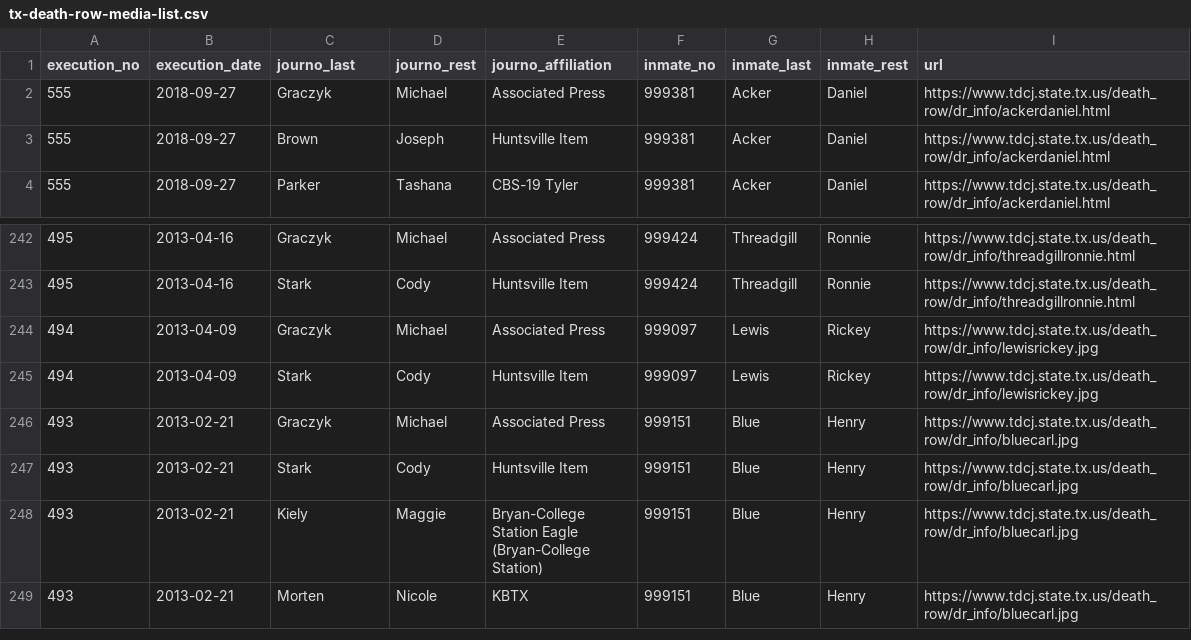
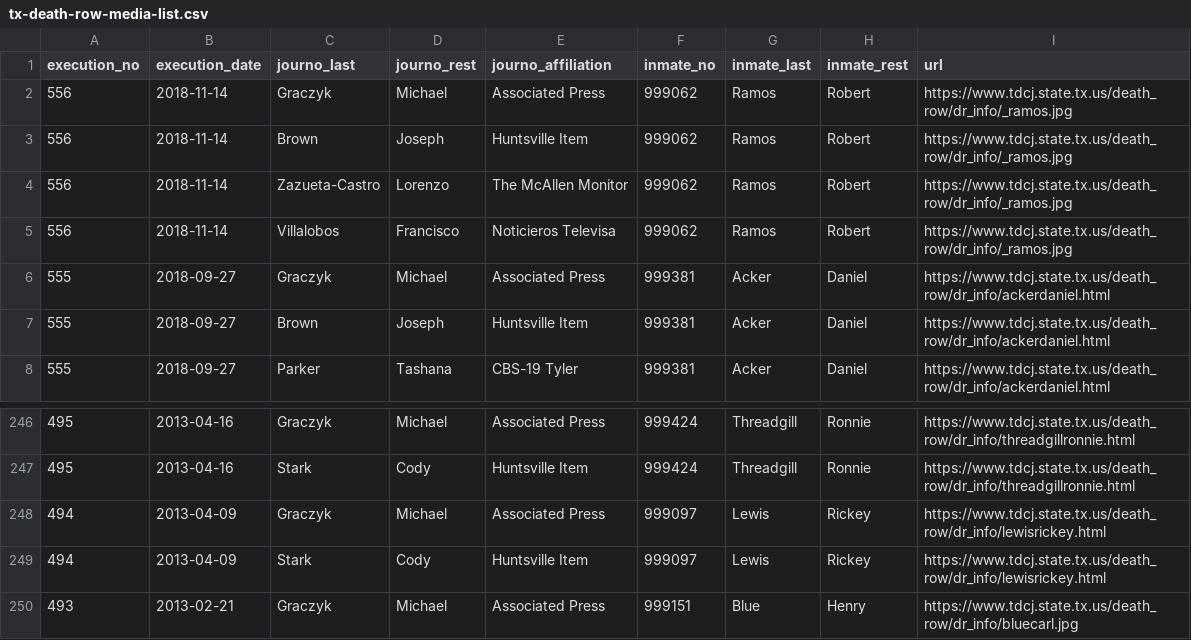
Before and after one commit to cjwinchester/tx-death-row-media-witnesses, a CSV file: tx-death-row-media-list.csv, drawn as a sheet; only a part is shown, gaps mark what is left out; the shorter side is filled out with more unchanged rows.

Commit message:
add robert ramos execution

```diff
--- a/tx-death-row-media-list.csv
+++ b/tx-death-row-media-list.csv
@@ -1,2 +1,6 @@
 execution_no,execution_date,journo_last,journo_rest,journo_affiliation,inmate_no,inmate_last,inmate_rest,url
+556,2018-11-14,Graczyk,Michael,Associated Press,999062,Ramos,Robert,https://www.tdcj.state.tx.us/death_row/dr_info/_ramos.jpg
+556,2018-11-14,Brown,Joseph,Huntsville Item,999062,Ramos,Robert,https://www.tdcj.state.tx.us/death_row/dr_info/_ramos.jpg
+556,2018-11-14,Zazueta-Castro,Lorenzo,The McAllen Monitor,999062,Ramos,Robert,https://www.tdcj.state.tx.us/death_row/dr_info/_ramos.jpg
+556,2018-11-14,Villalobos,Francisco,Noticieros Televisa,999062,Ramos,Robert,https://www.tdcj.state.tx.us/death_row/dr_info/_ramos.jpg
 555,2018-09-27,Graczyk,Michael,Associated Press,999381,Acker,Daniel,https://www.tdcj.state.tx.us/death_row/dr_info/ackerdaniel.html
@@ -243,4 +247,4 @@ execution_no,execution_date,journo_last,journo_rest,journo_affiliation,inmate_no
 495,2013-04-16,Stark,Cody,Huntsville Item,999424,Threadgill,Ronnie,https://www.tdcj.state.tx.us/death_row/dr_info/threadgillronnie.html
-494,2013-04-09,Graczyk,Michael,Associated Press,999097,Lewis,Rickey,https://www.tdcj.state.tx.us/death_row/dr_info/lewisrickey.jpg
-494,2013-04-09,Stark,Cody,Huntsville Item,999097,Lewis,Rickey,https://www.tdcj.state.tx.us/death_row/dr_info/lewisrickey.jpg
+494,2013-04-09,Graczyk,Michael,Associated Press,999097,Lewis,Rickey,https://www.tdcj.state.tx.us/death_row/dr_info/lewisrickey.html
+494,2013-04-09,Stark,Cody,Huntsville Item,999097,Lewis,Rickey,https://www.tdcj.state.tx.us/death_row/dr_info/lewisrickey.html
 493,2013-02-21,Graczyk,Michael,Associated Press,999151,Blue,Henry,https://www.tdcj.state.tx.us/death_row/dr_info/bluecarl.jpg
```
